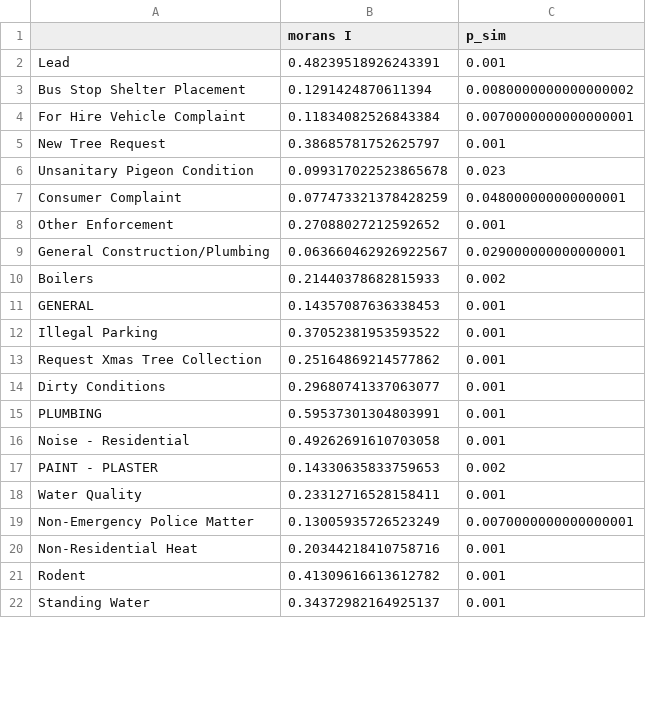
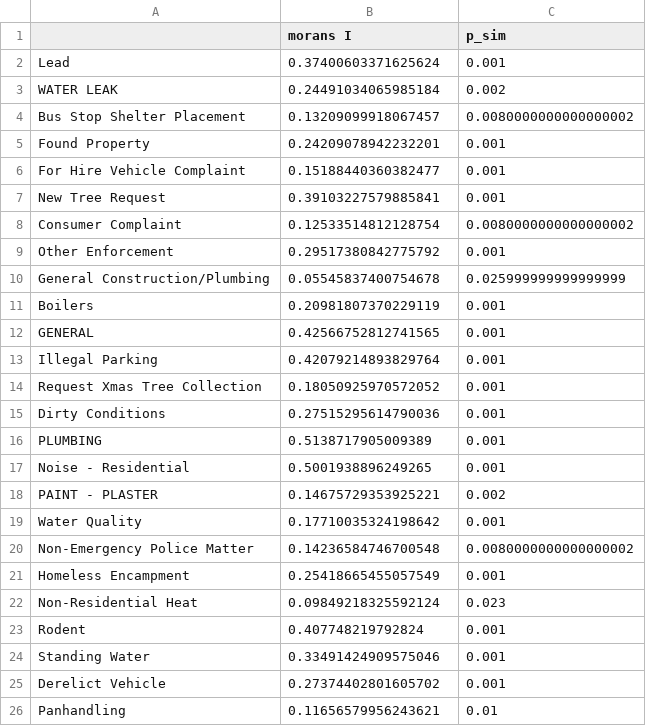
Before and after one commit to Naveed1842/Capstone, a CSV file: version_4/outputs/phase2_spatial_autocorrelation.csv, drawn as a sheet; only a part is shown; the diff covers the shown part only.

```diff
--- a/version_4/outputs/phase2_spatial_autocorrelation.csv
+++ b/version_4/outputs/phase2_spatial_autocorrelation.csv
@@ -1,22 +1,26 @@
 ,morans I,p_sim
-Lead,0.48239518926243391,0.001
-Bus Stop Shelter Placement,0.1291424870611394,0.0080000000000000002
-For Hire Vehicle Complaint,0.11834082526843384,0.0070000000000000001
-New Tree Request,0.38685781752625797,0.001
-Unsanitary Pigeon Condition,0.099317022523865678,0.023
-Consumer Complaint,0.077473321378428259,0.048000000000000001
-Other Enforcement,0.27088027212592652,0.001
-General Construction/Plumbing,0.063660462926922567,0.029000000000000001
-Boilers,0.21440378682815933,0.002
-GENERAL,0.14357087636338453,0.001
-Illegal Parking,0.37052381953593522,0.001
-Request Xmas Tree Collection,0.25164869214577862,0.001
-Dirty Conditions,0.29680741337063077,0.001
-PLUMBING,0.59537301304803991,0.001
-Noise - Residential,0.49262691610703058,0.001
-PAINT - PLASTER,0.14330635833759653,0.002
-Water Quality,0.23312716528158411,0.001
-Non-Emergency Police Matter,0.13005935726523249,0.0070000000000000001
-Non-Residential Heat,0.20344218410758716,0.001
-Rodent,0.41309616613612782,0.001
-Standing Water,0.34372982164925137,0.001
+Lead,0.37400603371625624,0.001
+WATER LEAK,0.24491034065985184,0.002
+Bus Stop Shelter Placement,0.13209099918067457,0.0080000000000000002
+Found Property,0.24209078942232201,0.001
+For Hire Vehicle Complaint,0.15188440360382477,0.001
+New Tree Request,0.39103227579885841,0.001
+Consumer Complaint,0.12533514812128754,0.0080000000000000002
+Other Enforcement,0.29517380842775792,0.001
+General Construction/Plumbing,0.05545837400754678,0.025999999999999999
+Boilers,0.20981807370229119,0.001
+GENERAL,0.42566752812741565,0.001
+Illegal Parking,0.42079214893829764,0.001
+Request Xmas Tree Collection,0.18050925970572052,0.001
+Dirty Conditions,0.27515295614790036,0.001
+PLUMBING,0.5138717905009389,0.001
+Noise - Residential,0.5001938896249265,0.001
+PAINT - PLASTER,0.14675729353925221,0.002
+Water Quality,0.17710035324198642,0.001
+Non-Emergency Police Matter,0.14236584746700548,0.0080000000000000002
+Homeless Encampment,0.25418665455057549,0.001
+Non-Residential Heat,0.09849218325592124,0.023
+Rodent,0.407748219792824,0.001
+Standing Water,0.33491424909575046,0.001
+Derelict Vehicle,0.27374402801605702,0.001
+Panhandling,0.11656579956243621,0.01
```
Also changed, not shown: 13 added rows, 10 removed rows and 60 edited cells elsewhere in this file, version_4/datasets/location_features2.csv, version_4/outputs/observed_values.csv, 10 other files.
